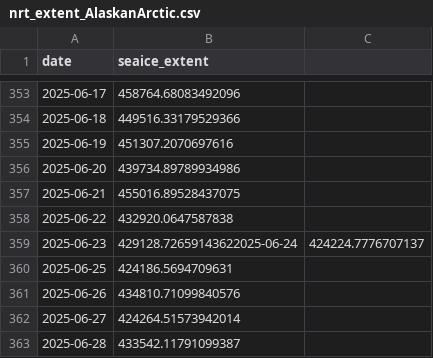
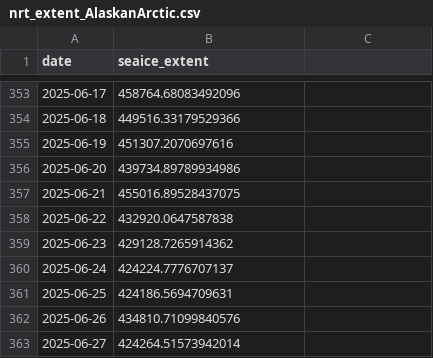
Before and after one commit to PSMFC-FIN/alaska-seaice, a CSV file: data/nrt_extent_AlaskanArctic.csv, drawn as a sheet; only a part is shown, gaps mark what is left out; the shorter side is filled out with more unchanged rows.

Commit message:
reformatted data

```diff
--- a/data/nrt_extent_AlaskanArctic.csv
+++ b/data/nrt_extent_AlaskanArctic.csv
@@ -358,3 +358,4 @@ date,seaice_extent
 2025-06-22,432920.0647587838
-2025-06-23,429128.72659143622025-06-24,424224.7776707137
+2025-06-23,429128.7265914362
+2025-06-24,424224.7776707137
 2025-06-25,424186.5694709631
```
Also changed, not shown: data/nrt_extent_EasternBering.csv, data/nrt_extent_NorthernBering.csv.
